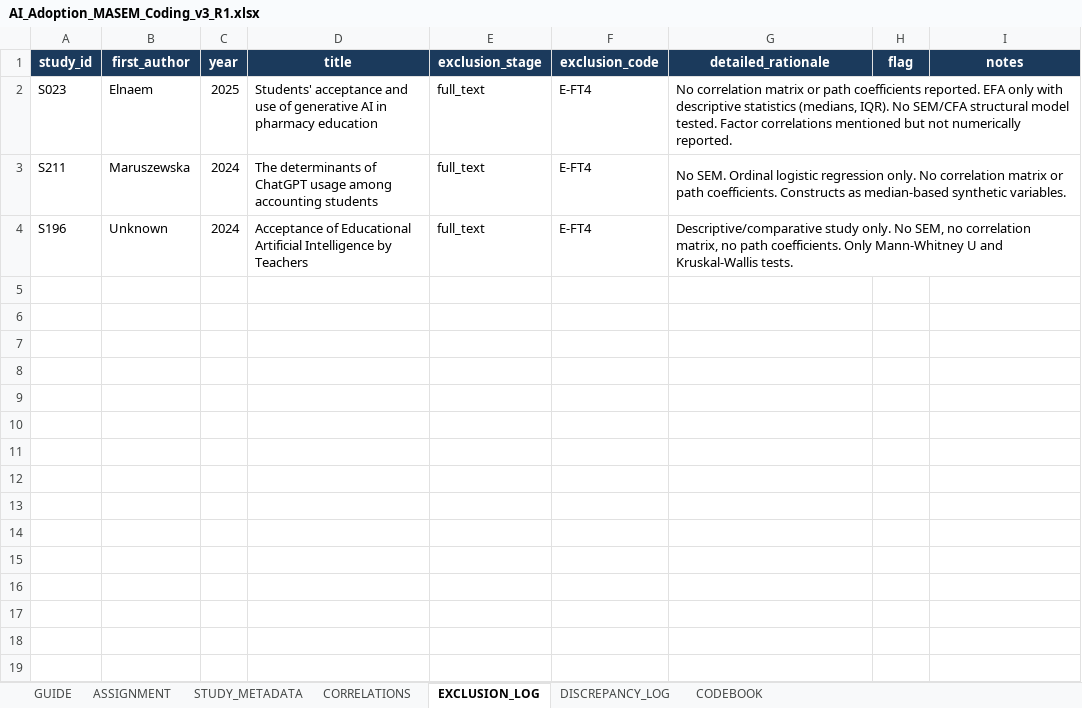
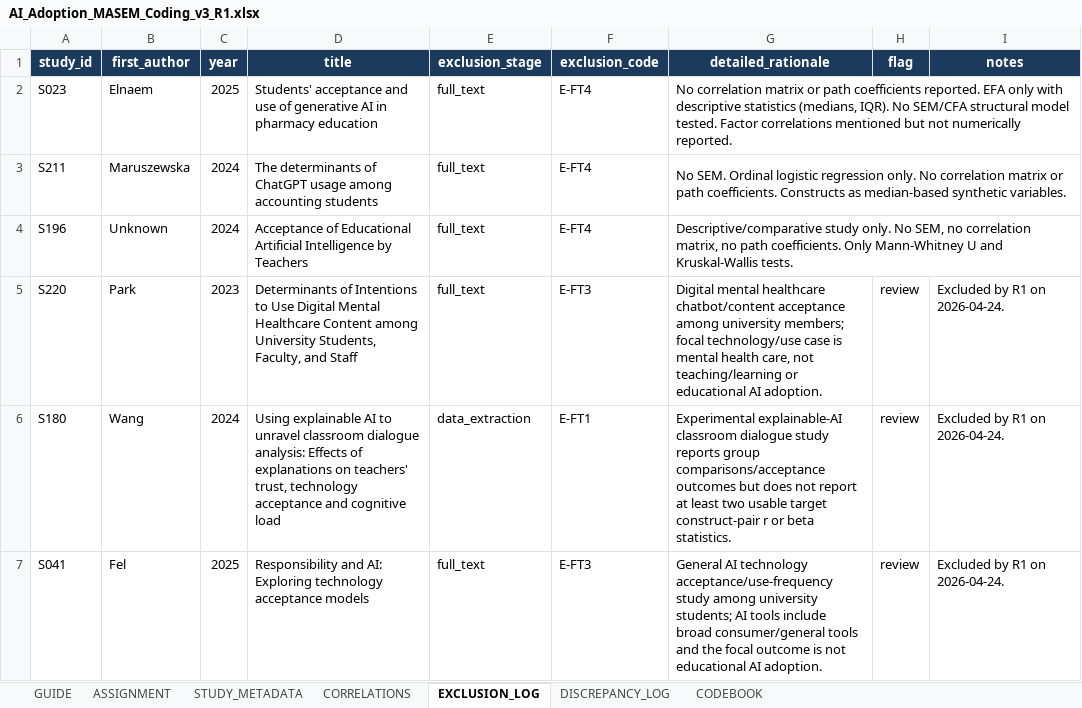
Before and after one commit to HosungYou/jornal_AI-adoption_meta, an Excel workbook: data/04_extraction/coder_packages/R1/AI_Adoption_MASEM_Coding_v3_R1.xlsx, sheet EXCLUSION_LOG, drawn as a sheet; values as stored, in another font and other column widths than the file's, no borders; charts and pictures not drawn; the diff names each change by its address in the sheet, - before the commit and + after, or states it on an @@ line.

```diff
--- a/data/04_extraction/coder_packages/R1/AI_Adoption_MASEM_Coding_v3_R1.xlsx (sheet EXCLUSION_LOG)
+++ b/data/04_extraction/coder_packages/R1/AI_Adoption_MASEM_Coding_v3_R1.xlsx (sheet EXCLUSION_LOG)
+row 5: S220 | Park | 2023 | Determinants of Intentions to Use Digital Mental Healthcare Content among University Students, Faculty, and Staff | full_text | E-FT3 | Digital mental healthcare chatbot/content acceptance among university members; focal technology/use case is mental health care, not teaching/learning or educational AI adoption. | review | Excluded by R1 on 2026-04-24.
+row 6: S180 | Wang | 2024 | Using explainable AI to unravel classroom dialogue analysis: Effects of explanations on teachers' trust, technology acceptance and cognitive load | data_extraction | E-FT1 | Experimental explainable-AI classroom dialogue study reports group comparisons/acceptance outcomes but does not report at least two usable target construct-pair r or beta statistics. | review | Excluded by R1 on 2026-04-24.
+row 7: S041 | Fel | 2025 | Responsibility and AI: Exploring technology acceptance models | full_text | E-FT3 | General AI technology acceptance/use-frequency study among university students; AI tools include broad consumer/general tools and the focal outcome is not educational AI adoption. | review | Excluded by R1 on 2026-04-24.
```
Also changed, not shown: sheet CORRELATIONS, sheet STUDY_METADATA, sheet ASSIGNMENT, sheet CODEBOOK, charts or pictures, data/04_extraction/coder_packages/R2/AI_Adoption_MASEM_Coding_v3_R2.xlsx, data/04_extraction/coder_packages/R3/AI_Adoption_MASEM_Coding_v3_R3.xlsx, 9 other files.
